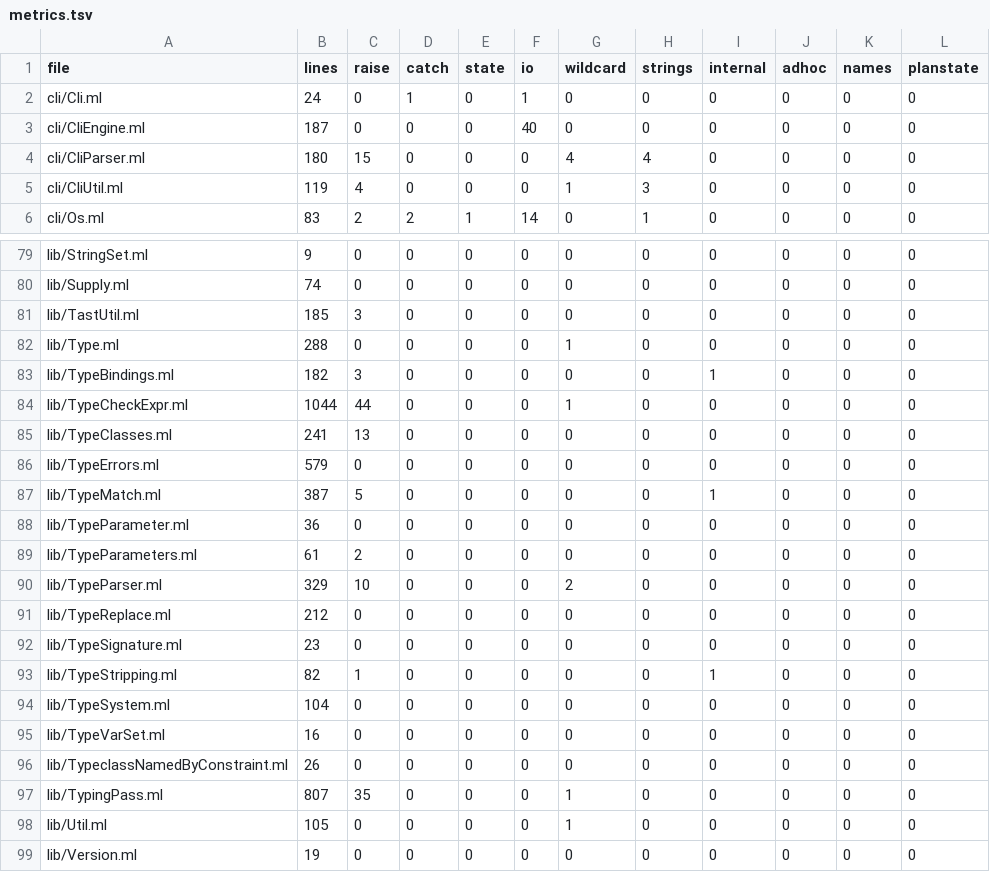
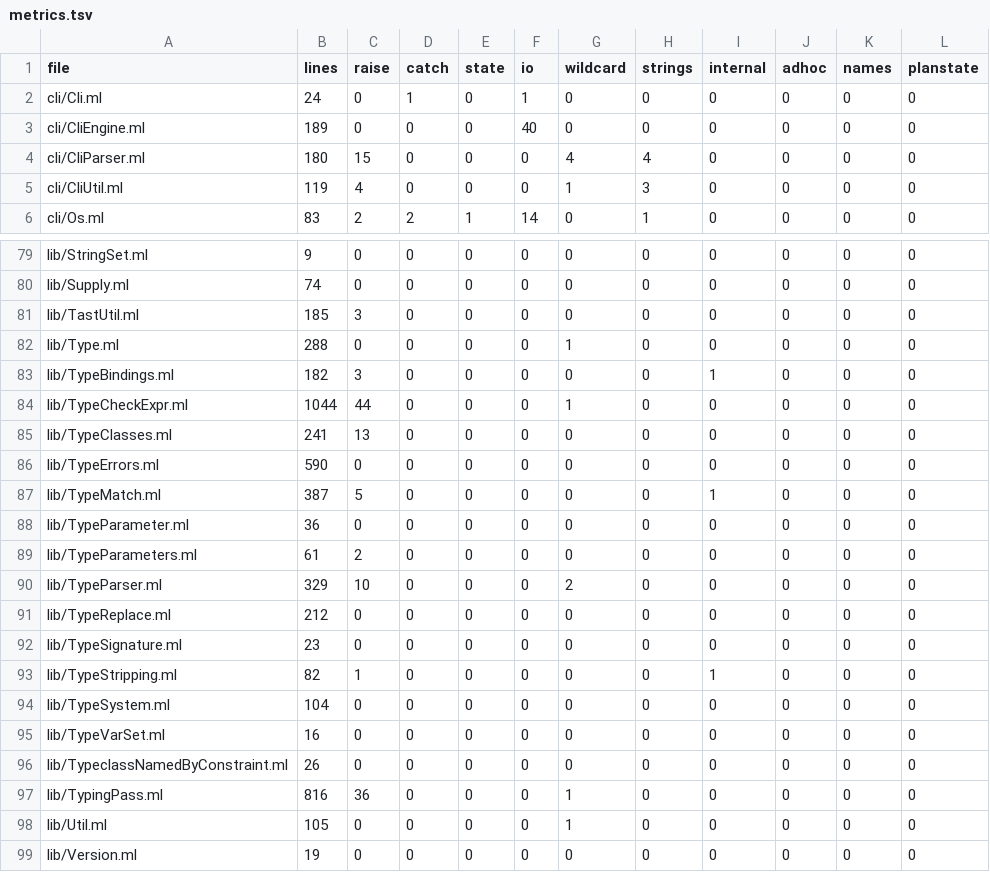
Before and after one commit to seiei-sogen/zustral, a TSV file: tools/refactoring/expected/metrics.tsv, drawn as a sheet; only a part is shown, gaps mark what is left out.

```diff
--- a/tools/refactoring/expected/metrics.tsv
+++ b/tools/refactoring/expected/metrics.tsv
@@ -2,3 +2,3 @@ file	lines	raise	catch	state	io	wildcard	strings	internal	adhoc	names	planstate
 cli/Cli.ml	24	0	1	0	1	0	0	0	0	0	0
-cli/CliEngine.ml	187	0	0	0	40	0	0	0	0	0	0
+cli/CliEngine.ml	189	0	0	0	40	0	0	0	0	0	0
 cli/CliParser.ml	180	15	0	0	0	4	4	0	0	0	0
@@ -85,3 +85,3 @@ lib/TypeCheckExpr.ml	1044	44	0	0	0	1	0	0	0	0	0
 lib/TypeClasses.ml	241	13	0	0	0	0	0	0	0	0	0
-lib/TypeErrors.ml	579	0	0	0	0	0	0	0	0	0	0
+lib/TypeErrors.ml	590	0	0	0	0	0	0	0	0	0	0
 lib/TypeMatch.ml	387	5	0	0	0	0	0	1	0	0	0
@@ -96,3 +96,3 @@ lib/TypeVarSet.ml	16	0	0	0	0	0	0	0	0	0	0
 lib/TypeclassNamedByConstraint.ml	26	0	0	0	0	0	0	0	0	0	0
-lib/TypingPass.ml	807	35	0	0	0	1	0	0	0	0	0
+lib/TypingPass.ml	816	36	0	0	0	1	0	0	0	0	0
 lib/Util.ml	105	0	0	0	0	1	0	0	0	0	0
```
Also changed, not shown: 5 other files.
